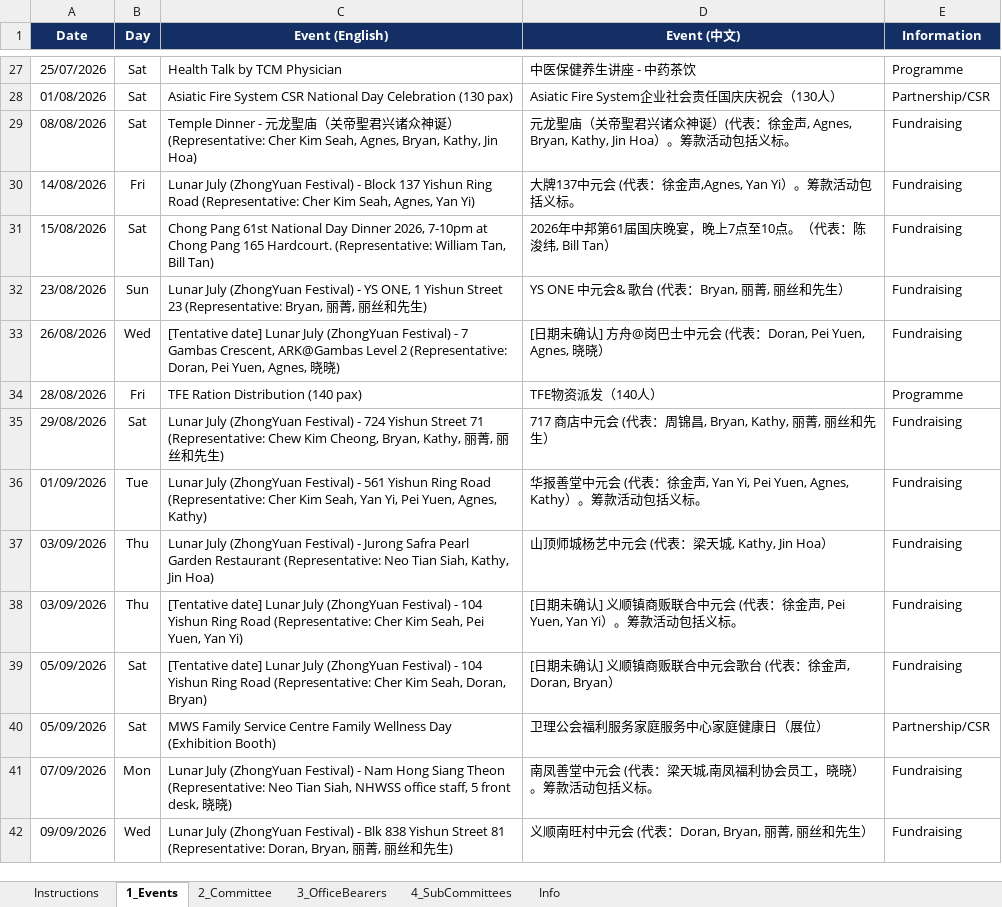
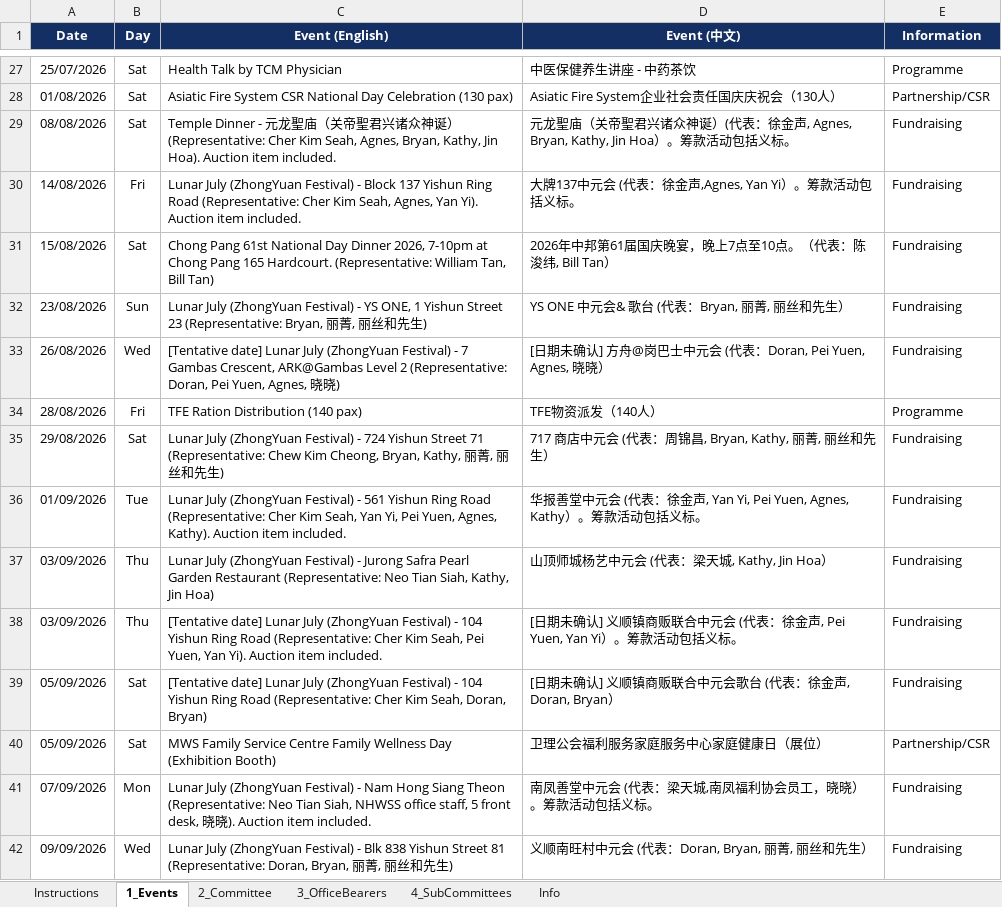
Before and after one commit to NamHongWelfareSS/Member-Handbook, an Excel workbook: data.xlsx, sheet 1_Events, drawn as a sheet; only a part is shown, gaps mark what is left out; values as stored, in another font and other column widths than the file's, no borders; the diff names each change by its address in the sheet, - before the commit and + after, or states it on an @@ line.

Commit message:
Update data.xlsx

```diff
--- a/data.xlsx (sheet 1_Events)
+++ b/data.xlsx (sheet 1_Events)
-C29 (Event (English)): …Kathy, Jin Hoa)
+C29 (Event (English)): …Kathy, Jin Hoa). Auction item included.
-C30 (Event (English)): …Agnes, Yan Yi)
+C30 (Event (English)): …Agnes, Yan Yi). Auction item included.
-C36 (Event (English)): …Yuen, Agnes, Kathy)
+C36 (Event (English)): …Yuen, Agnes, Kathy). Auction item included.
-C38 (Event (English)): …Yuen, Yan Yi)
+C38 (Event (English)): …Yuen, Yan Yi). Auction item included.
-C41 (Event (English)): …晓晓)
+C41 (Event (English)): …晓晓). Auction item included.
```
